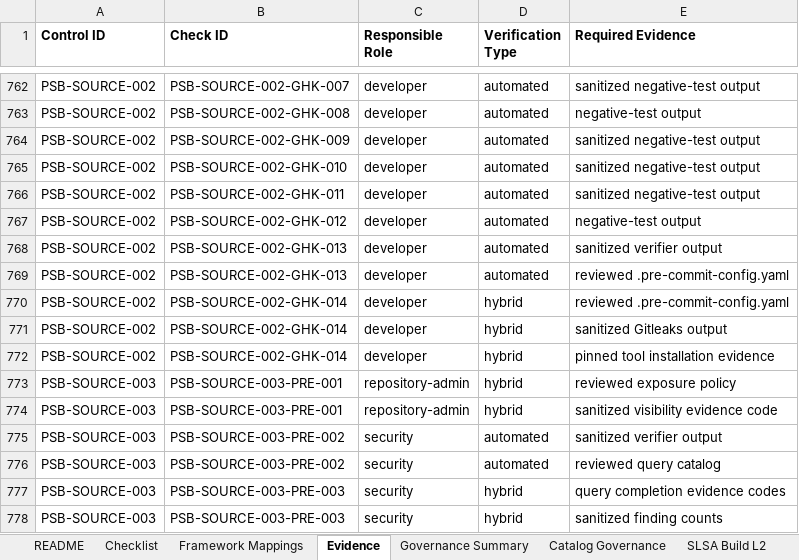
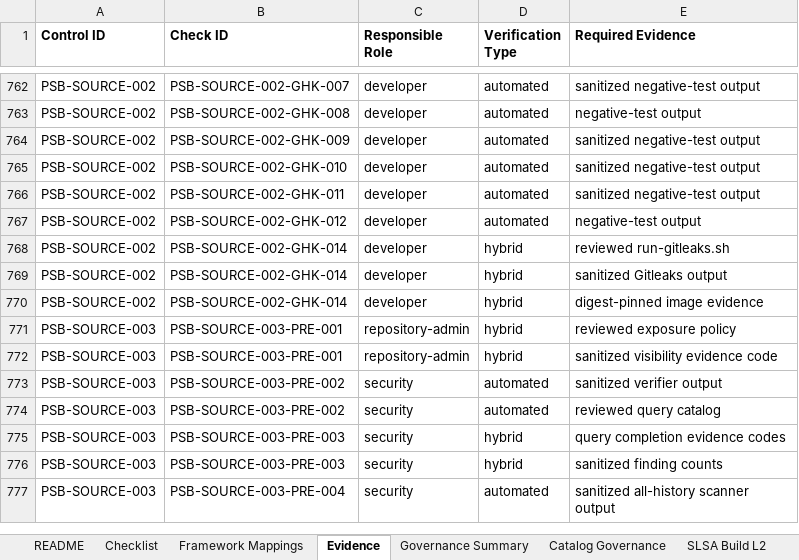
Before and after one commit to DharmaDoll/product-security-controls, an Excel workbook: generated/checklists/product-security-guideline.xlsx, sheet Evidence, drawn as a sheet; only a part is shown, gaps mark what is left out; the shorter side is filled out with more unchanged rows; values as stored, in another font and other column widths than the file's, no borders; removed rows and columns are numbered as before the commit, all else as after; the diff names each change by its address in the sheet, - before the commit and + after, or states it on an @@ line.

Commit message:
Simplify PSB-SOURCE-002 adoption

```diff
--- a/generated/checklists/product-security-guideline.xlsx (sheet Evidence)
+++ b/generated/checklists/product-security-guideline.xlsx (sheet Evidence)
-row 768: PSB-SOURCE-002 | PSB-SOURCE-002-GHK-013 | developer | automated | sanitized verifier output
-row 769: PSB-SOURCE-002 | PSB-SOURCE-002-GHK-013 | developer | automated | reviewed .pre-commit-config.yaml
-E768 (Required Evidence): reviewed .pre-commit-config.yaml
+E768 (Required Evidence): reviewed run-gitleaks.sh
-E770 (Required Evidence): pinned tool installation evidence
+E770 (Required Evidence): digest-pinned image evidence
```
Also changed, not shown: sheet source-protection, sheet Checklist, sheet Framework Mappings, sheet Catalog Governance, sheet Governance Summary, generated/checklists/product-security-assessment-template.xlsx, 29 other files.
